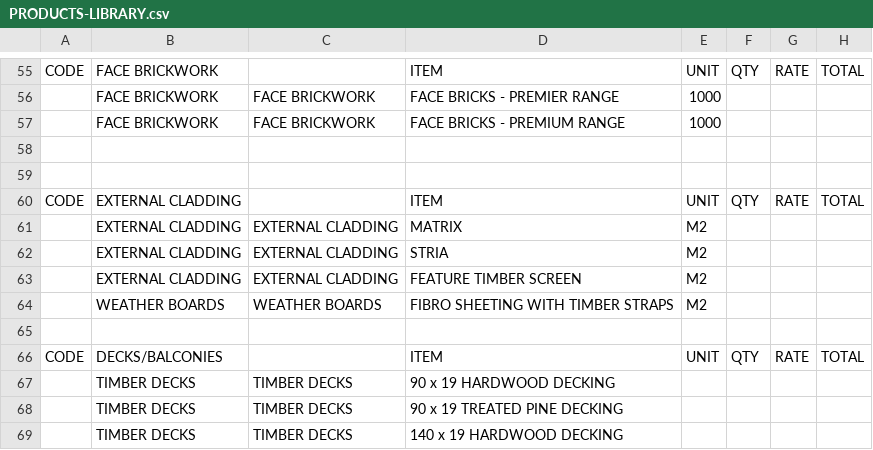
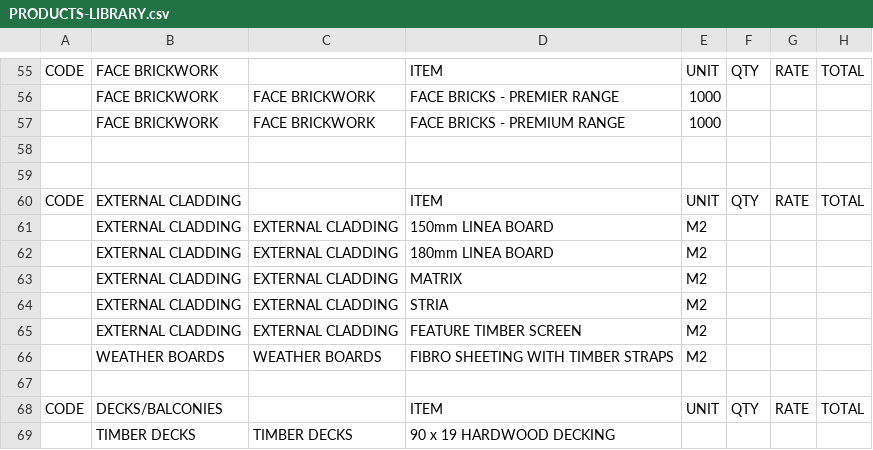
Before and after one commit to gr8result/funnel-builder-2, a CSV file: data/product-library/PRODUCTS-LIBRARY.csv, drawn as a sheet; only a part is shown, gaps mark what is left out; the shorter side is filled out with more unchanged rows.

Commit message:
fix(selections): restore distinct linea cladding products

```diff
--- a/data/product-library/PRODUCTS-LIBRARY.csv
+++ b/data/product-library/PRODUCTS-LIBRARY.csv
@@ -60,2 +60,4 @@ CODE,FACE BRICKWORK,,ITEM,UNIT,QTY,RATE,TOTAL
 CODE,EXTERNAL CLADDING,,ITEM,UNIT,QTY,RATE,TOTAL
+,EXTERNAL CLADDING,EXTERNAL CLADDING,150mm LINEA BOARD,M2,,,
+,EXTERNAL CLADDING,EXTERNAL CLADDING,180mm LINEA BOARD,M2,,,
 ,EXTERNAL CLADDING,EXTERNAL CLADDING,MATRIX,M2,,,
```
Also changed, not shown: 5 other files.
